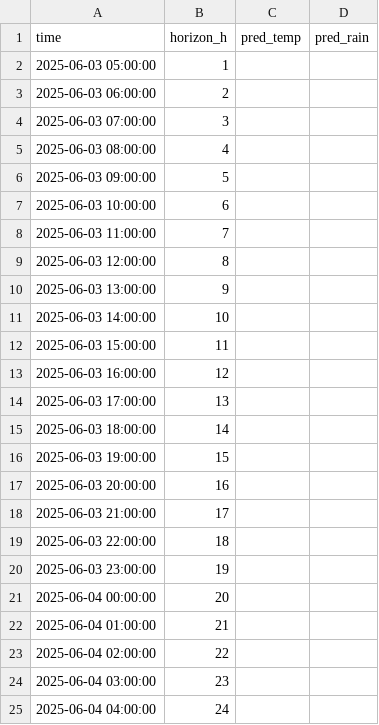
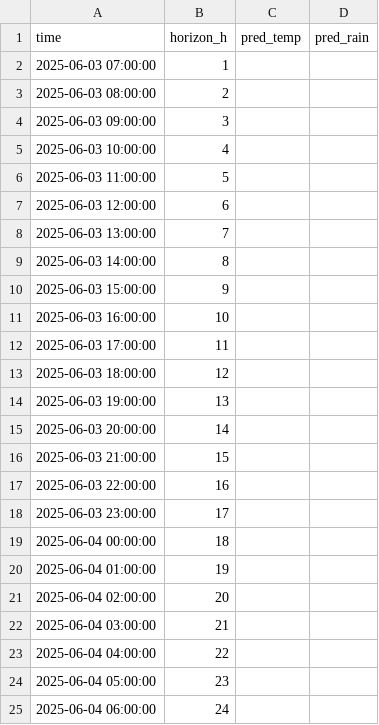
Before and after one commit to ColaCaos/ColaCAOS, a CSV file: multiestacion/funcionando/c/EstacionVirtual/results/next24h_predictions.csv, drawn as a sheet.

```diff
--- a/multiestacion/funcionando/c/EstacionVirtual/results/next24h_predictions.csv
+++ b/multiestacion/funcionando/c/EstacionVirtual/results/next24h_predictions.csv
@@ -1,25 +1,25 @@
 time,horizon_h,pred_temp,pred_rain
-2025-06-03 05:00:00,1,,
-2025-06-03 06:00:00,2,,
-2025-06-03 07:00:00,3,,
-2025-06-03 08:00:00,4,,
-2025-06-03 09:00:00,5,,
-2025-06-03 10:00:00,6,,
-2025-06-03 11:00:00,7,,
-2025-06-03 12:00:00,8,,
-2025-06-03 13:00:00,9,,
-2025-06-03 14:00:00,10,,
-2025-06-03 15:00:00,11,,
-2025-06-03 16:00:00,12,,
-2025-06-03 17:00:00,13,,
-2025-06-03 18:00:00,14,,
-2025-06-03 19:00:00,15,,
-2025-06-03 20:00:00,16,,
-2025-06-03 21:00:00,17,,
-2025-06-03 22:00:00,18,,
-2025-06-03 23:00:00,19,,
-2025-06-04 00:00:00,20,,
-2025-06-04 01:00:00,21,,
-2025-06-04 02:00:00,22,,
-2025-06-04 03:00:00,23,,
-2025-06-04 04:00:00,24,,
+2025-06-03 07:00:00,1,,
+2025-06-03 08:00:00,2,,
+2025-06-03 09:00:00,3,,
+2025-06-03 10:00:00,4,,
+2025-06-03 11:00:00,5,,
+2025-06-03 12:00:00,6,,
+2025-06-03 13:00:00,7,,
+2025-06-03 14:00:00,8,,
+2025-06-03 15:00:00,9,,
+2025-06-03 16:00:00,10,,
+2025-06-03 17:00:00,11,,
+2025-06-03 18:00:00,12,,
+2025-06-03 19:00:00,13,,
+2025-06-03 20:00:00,14,,
+2025-06-03 21:00:00,15,,
+2025-06-03 22:00:00,16,,
+2025-06-03 23:00:00,17,,
+2025-06-04 00:00:00,18,,
+2025-06-04 01:00:00,19,,
+2025-06-04 02:00:00,20,,
+2025-06-04 03:00:00,21,,
+2025-06-04 04:00:00,22,,
+2025-06-04 05:00:00,23,,
+2025-06-04 06:00:00,24,,
```
Also changed, not shown: multiestacion/funcionando/c/EstacionVirtual/results/rain_24h_wide.csv, multiestacion/funcionando/c/EstacionVirtual/results/temperature_24h_wide.csv.
